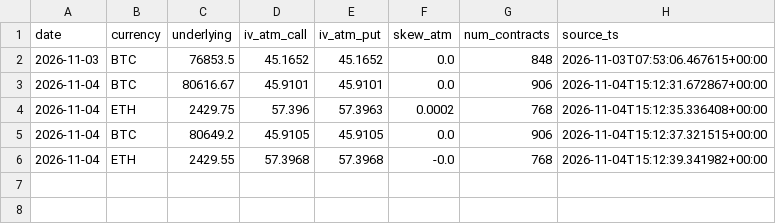
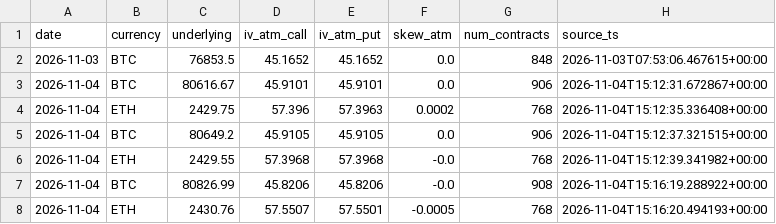
Before and after one commit to dd2003-460/hermes-workspace-zero, a CSV file: projects/金融/D1-financial-market-analysis/loop-artifacts/stages/exploration/r7-f8-data-survey/data/deribit_iv_daily.csv, drawn as a sheet.

Commit message:
data: Deribit IV 11-04 second snapshot (BTC iv=45.82, ETH iv=57.55)

```diff
--- a/projects/金融/D1-financial-market-analysis/loop-artifacts/stages/exploration/r7-f8-data-survey/data/deribit_iv_daily.csv
+++ b/projects/金融/D1-financial-market-analysis/loop-artifacts/stages/exploration/r7-f8-data-survey/data/deribit_iv_daily.csv
@@ -6 +6,3 @@ date,currency,underlying,iv_atm_call,iv_atm_put,skew_atm,num_contracts,source_ts
 2026-11-04,ETH,2429.55,57.3968,57.3968,-0.0,768,2026-11-04T15:12:39.341982+00:00
+2026-11-04,BTC,80826.99,45.8206,45.8206,-0.0,908,2026-11-04T15:16:19.288922+00:00
+2026-11-04,ETH,2430.76,57.5507,57.5501,-0.0005,768,2026-11-04T15:16:20.494193+00:00
```
